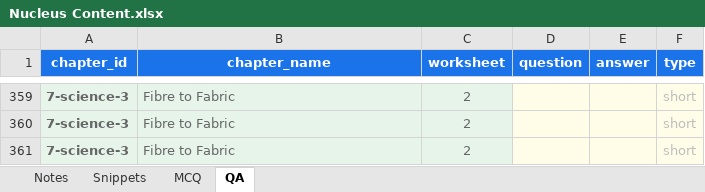
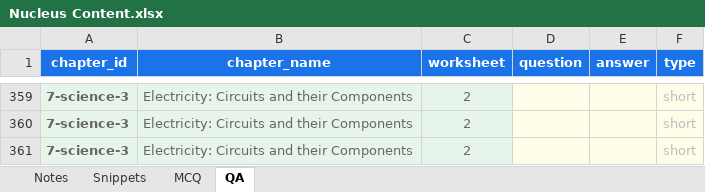
Before and after one commit to czszz9t88w-ops/nucleus, an Excel workbook: templates/Nucleus Content.xlsx, sheet QA, drawn as a sheet; only a part is shown, gaps mark what is left out; values as stored, in another font and other column widths than the file's, no borders; the diff covers the shown part only; the diff names each change by its address in the sheet, - before the commit and + after, or states it on an @@ line.

```diff
--- a/templates/Nucleus Content.xlsx (sheet QA)
+++ b/templates/Nucleus Content.xlsx (sheet QA)
-B359:B361 (chapter_name): Fibre to Fabric
+B359:B361 (chapter_name): Electricity: Circuits and their Components
```
Also changed, not shown: other rows of this sheet, sheet MCQ, sheet Snippets, sheet Notes, 2 other files.
